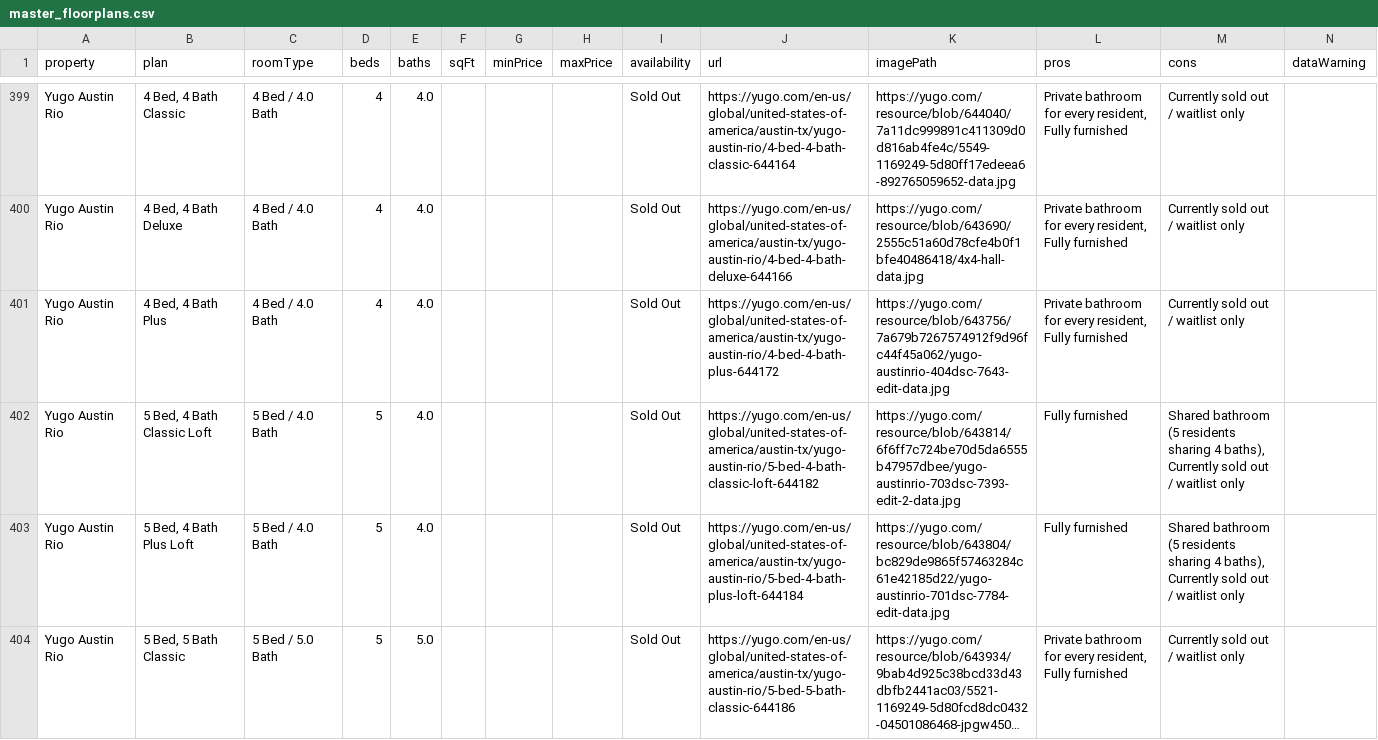
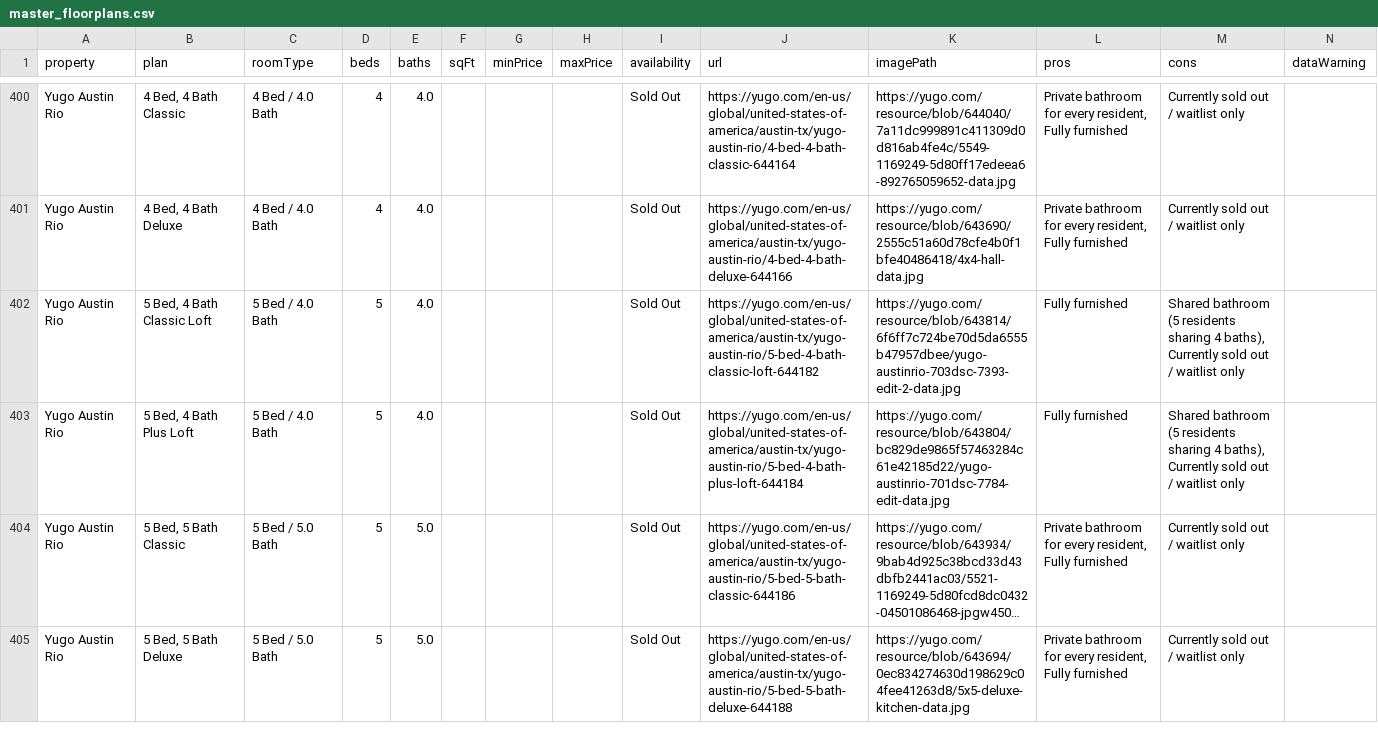
Before and after one commit to michaelguo07/ut_living_fixed, a CSV file: master_floorplans.csv, drawn as a sheet; only a part is shown, gaps mark what is left out; the shorter side is filled out with more unchanged rows; long unchanged cells end in …; removed rows and columns are numbered as before the commit, all else as after; the diff covers the shown part only; the diff names each change by its address in the sheet, - before the commit and + after, or states it on an @@ line.

```diff
--- a/master_floorplans.csv
+++ b/master_floorplans.csv
-row 401: Yugo Austin Rio | 4 Bed, 4 Bath Plus | 4 Bed / 4.0 Bath | 4 | 4.0 |  |  |  | Sold Out | https://yugo.com/en-us/global/united-states-of-america/austin-tx/yugo-austin-rio/4-bed-4-bath-plus-644172 | https://yugo.com/resource/blob/643756/7a679b7267574912f9d96fc44f45a062/yugo-austinrio-404dsc-7643-edit-data.jpg | Private bathroom for every resident, Fully furnished | Currently sold out / waitlist only
```
Also changed, not shown: 1 added row and 22 edited cells elsewhere in this file, 2 other files.
